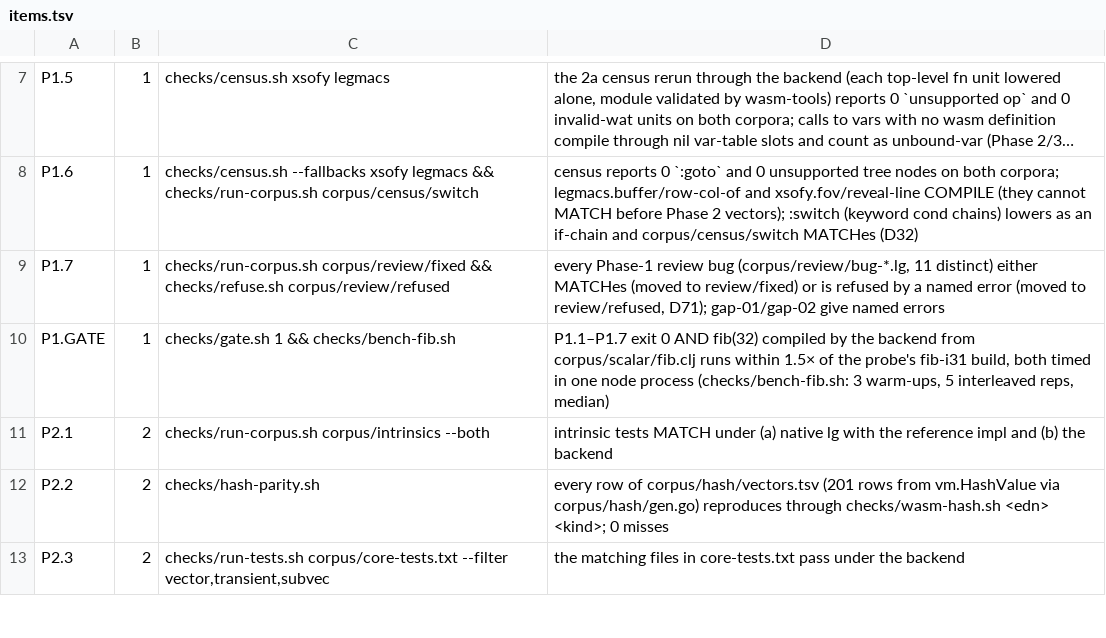
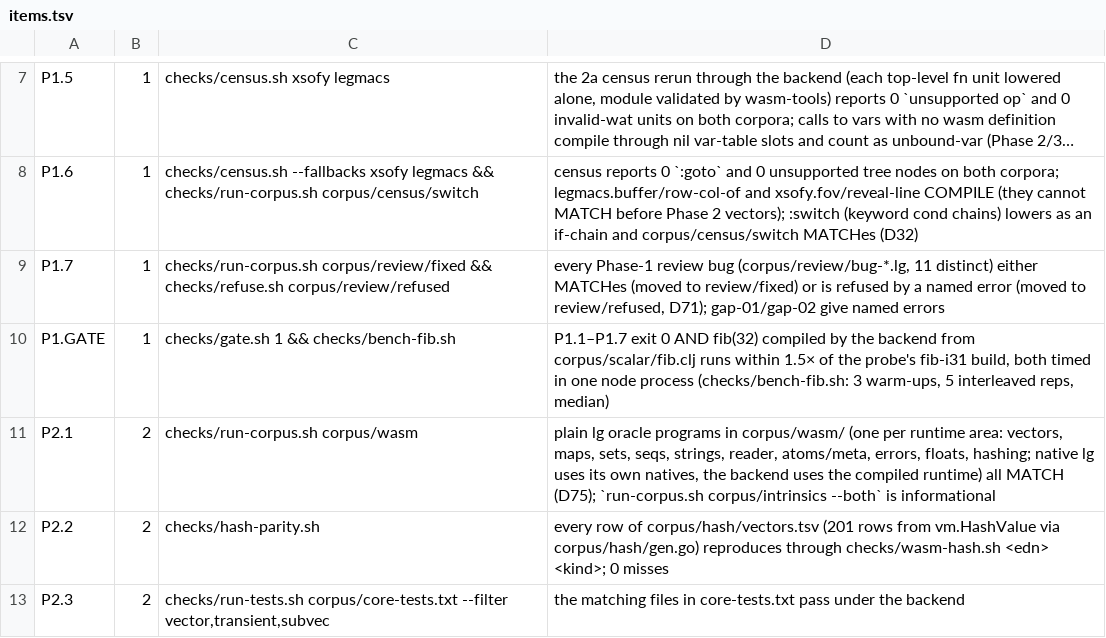
Before and after one commit to mparrett/let-go-wasmgc, a TSV file: checks/items.tsv, drawn as a sheet; only a part is shown, gaps mark what is left out; long unchanged cells end in ….

```diff
--- a/checks/items.tsv
+++ b/checks/items.tsv
@@ -10,3 +10,3 @@ P1.7	1	checks/run-corpus.sh corpus/review/fixed && checks/refuse.sh corpus/revie
 P1.GATE	1	checks/gate.sh 1 && checks/bench-fib.sh	P1.1–P1.7 exit 0 AND fib(32) compiled by the backend from corpus/scalar/fib.clj runs within 1.5× of the probe's fib-i31 build, both timed in one node process (checks/bench-fib.sh: 3 warm-ups, 5 interleaved reps, median)
-P2.1	2	checks/run-corpus.sh corpus/intrinsics --both	intrinsic tests MATCH under (a) native lg with the reference impl and (b) the backend
+P2.1	2	checks/run-corpus.sh corpus/wasm	plain lg oracle programs in corpus/wasm/ (one per runtime area: vectors, maps, sets, seqs, strings, reader, atoms/meta, errors, floats, hashing; native lg uses its own natives, the backend uses the compiled runtime) all MATCH (D75); `run-corpus.sh corpus/intrinsics --both` is informational
 P2.2	2	checks/hash-parity.sh	every row of corpus/hash/vectors.tsv (201 rows from vm.HashValue via corpus/hash/gen.go) reproduces through checks/wasm-hash.sh <edn> <kind>; 0 misses
```
Also changed, not shown: 14 other files.
